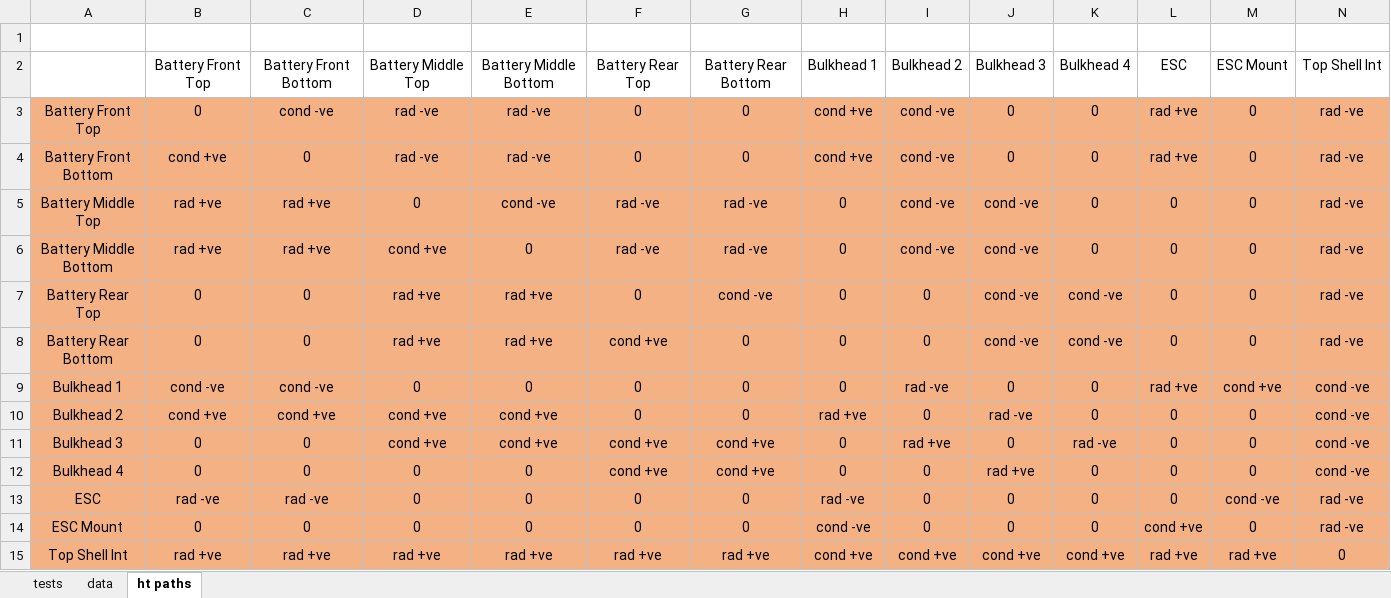
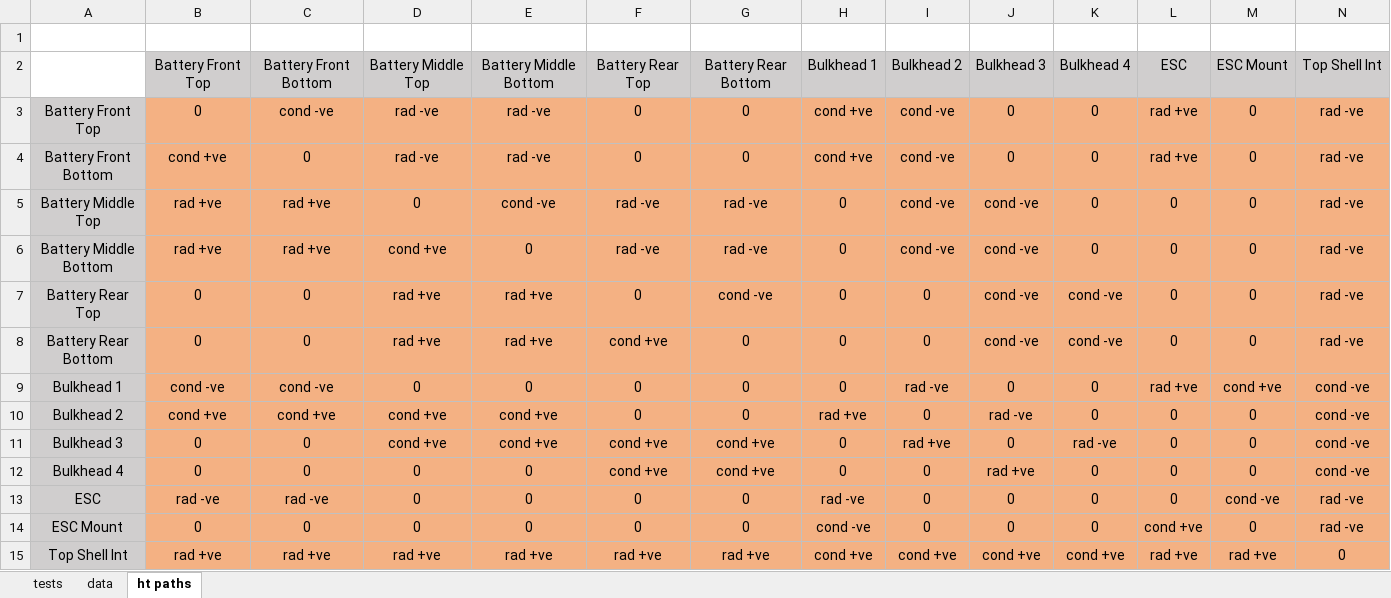
Before and after one commit to John-doe2025/HTSims_GIT, an Excel workbook: tests.xlsx, sheet ht paths, drawn as a sheet; only a part is shown; values as stored, in another font and other column widths than the file's, no borders; the diff covers the shown part only; the diff names each change by its address in the sheet, - before the commit and + after, or states it on an @@ line.

```diff
--- a/tests.xlsx (sheet ht paths)
+++ b/tests.xlsx (sheet ht paths)
-B2:N2 fill: none
+B2:N2 fill: #D0CECE
-A3:A15 fill: #F4B183
+A3:A15 fill: #D0CECE
```
Also changed, not shown: cell formats elsewhere in this sheet, 2 other files.
